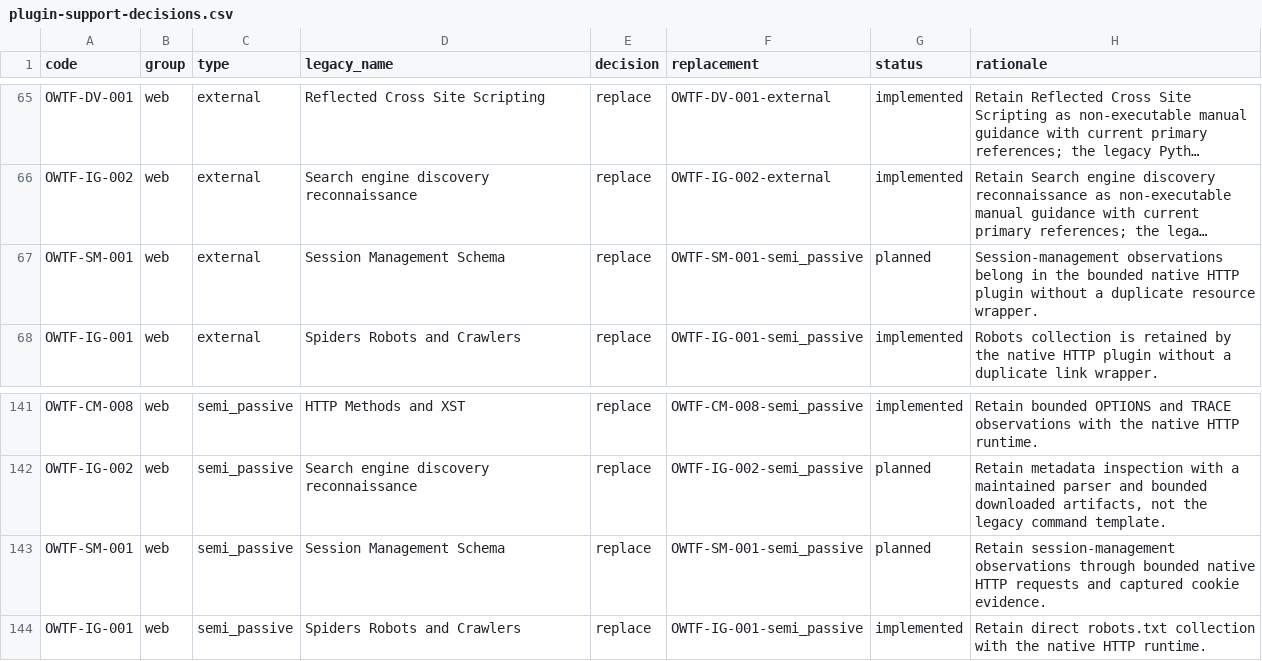
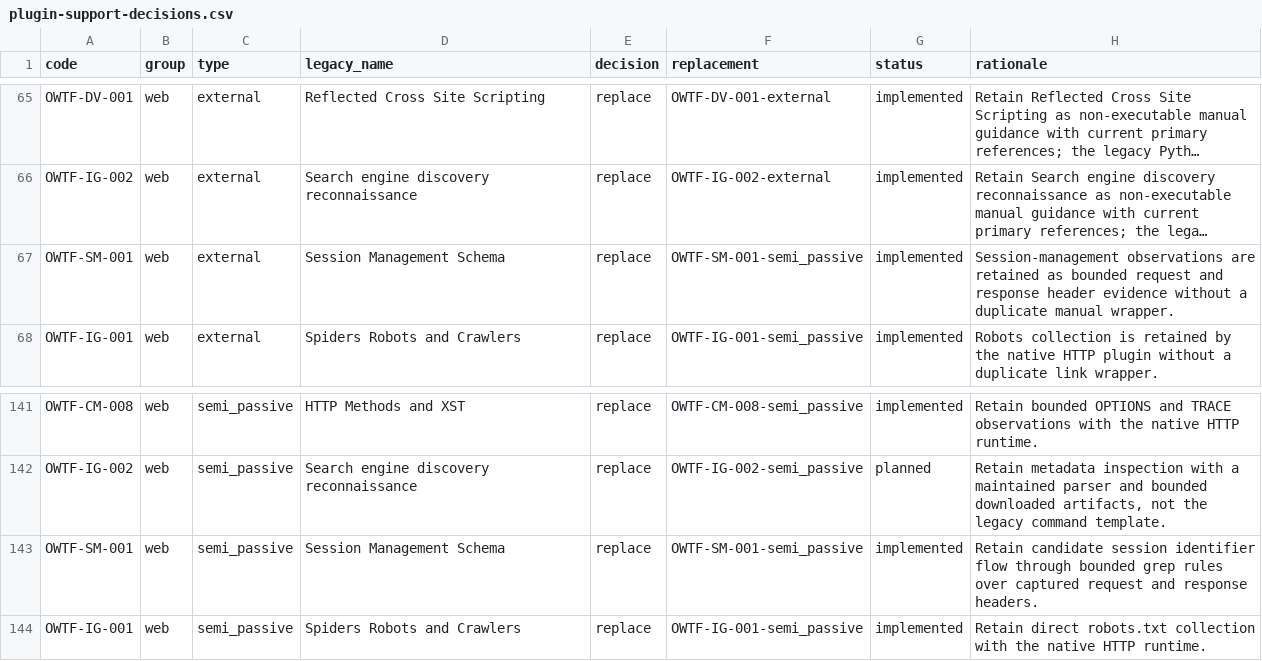
Before and after one commit to owtf/owtf, a CSV file: docs/architecture/plugin-support-decisions.csv, drawn as a sheet; only a part is shown, gaps mark what is left out; long unchanged cells end in …; the diff names each change by its address in the sheet, - before the commit and + after, or states it on an @@ line.

```diff
--- a/docs/architecture/plugin-support-decisions.csv
+++ b/docs/architecture/plugin-support-decisions.csv
-G67 (status): planned
+G67 (status): implemented
-H67 (rationale): Session-management observations belong in the bounded native HTTP plugin without a duplicate resource wrapper.
+H67 (rationale): Session-management observations are retained as bounded request and response header evidence without a duplicate manual wrapper.
-G143 (status): planned
+G143 (status): implemented
-H143 (rationale): Retain session-management observations through bounded native HTTP requests and captured cookie evidence.
+H143 (rationale): Retain candidate session identifier flow through bounded grep rules over captured request and response headers.
```
Also changed, not shown: docs/architecture/feature-parity.csv, 2 other files.
